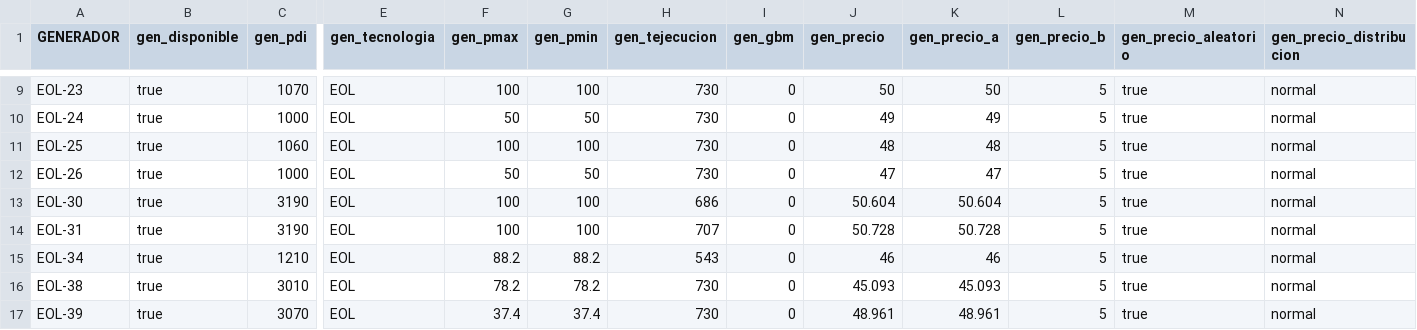
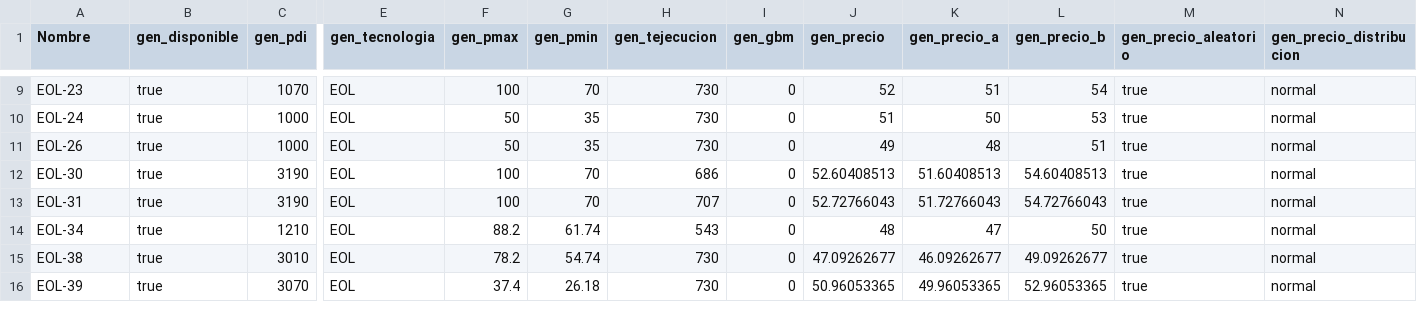
Before and after one commit to epereirab/renovar, a CSV file: renovar/datos/data_generadores.csv, drawn as a sheet; only a part is shown, gaps mark what is left out; removed rows and columns are numbered as before the commit, all else as after; rows hold the shown columns only; the diff covers the shown part only; the diff names each change by its address in the sheet, - before the commit and + after, or states it on an @@ line.

```diff
--- a/renovar/datos/data_generadores.csv
+++ b/renovar/datos/data_generadores.csv
-A1: GENERADOR
+A1: Nombre
-G9 (gen_pmin): 100
+G9 (gen_pmin): 70
-J9 (gen_precio): 50
+J9 (gen_precio): 52
-K9 (gen_precio_a): 50
+K9 (gen_precio_a): 51
-L9 (gen_precio_b): 5
+L9 (gen_precio_b): 54
-G10 (gen_pmin): 50
+G10 (gen_pmin): 35
-J10 (gen_precio): 49
+J10 (gen_precio): 51
-K10 (gen_precio_a): 49
+K10 (gen_precio_a): 50
-L10 (gen_precio_b): 5
+L10 (gen_precio_b): 53
-row 11: EOL-25 | true | 1060 | EOL | 100 | 100 | 730 | 0 | 48 | 48 | 5 | true | normal
-G11 (gen_pmin): 50
+G11 (gen_pmin): 35
-J11 (gen_precio): 47
+J11 (gen_precio): 49
-K11 (gen_precio_a): 47
+K11 (gen_precio_a): 48
-L11 (gen_precio_b): 5
+L11 (gen_precio_b): 51
-G12:G13 (gen_pmin): 100
+G12:G13 (gen_pmin): 70
-J12 (gen_precio): 50.604
+J12 (gen_precio): 52.60408513
-K12 (gen_precio_a): 50.604
+K12 (gen_precio_a): 51.60408513
-L12 (gen_precio_b): 5
+L12 (gen_precio_b): 54.60408513
-J13 (gen_precio): 50.728
+J13 (gen_precio): 52.72766043
-K13 (gen_precio_a): 50.728
+K13 (gen_precio_a): 51.72766043
-L13 (gen_precio_b): 5
+L13 (gen_precio_b): 54.72766043
-G14 (gen_pmin): 88.2
+G14 (gen_pmin): 61.74
-J14 (gen_precio): 46
+J14 (gen_precio): 48
-K14 (gen_precio_a): 46
+K14 (gen_precio_a): 47
-L14 (gen_precio_b): 5
+L14 (gen_precio_b): 50
-G15 (gen_pmin): 78.2
+G15 (gen_pmin): 54.74
-J15 (gen_precio): 45.093
+J15 (gen_precio): 47.09262677
-K15 (gen_precio_a): 45.093
+K15 (gen_precio_a): 46.09262677
-L15 (gen_precio_b): 5
+L15 (gen_precio_b): 49.09262677
-G16 (gen_pmin): 37.4
+G16 (gen_pmin): 26.18
-J16 (gen_precio): 48.961
+J16 (gen_precio): 50.96053365
-K16 (gen_precio_a): 48.961
+K16 (gen_precio_a): 49.96053365
-L16 (gen_precio_b): 5
+L16 (gen_precio_b): 52.96053365
```
Also changed, not shown: 118 edited cells elsewhere in this file, renovar/datos/data_zonas.csv.
